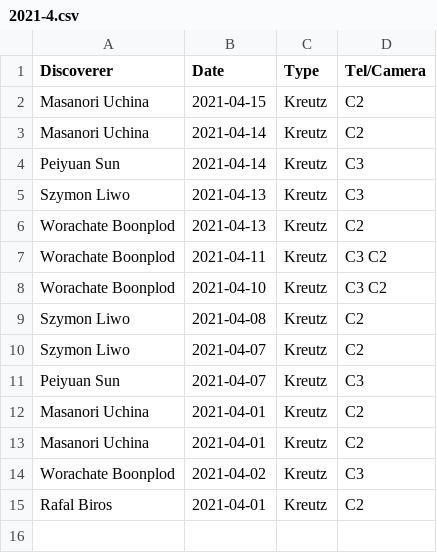
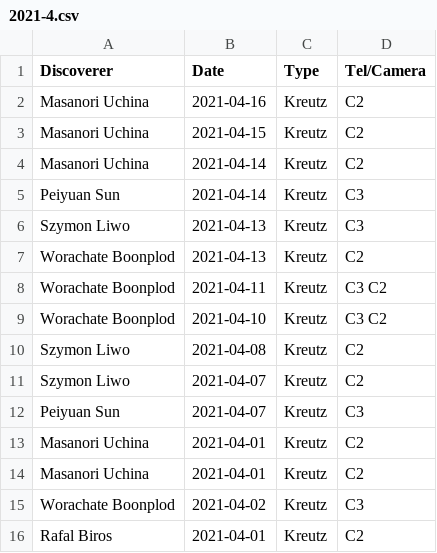
Before and after one commit to mbiesiad/nasa-comets, a CSV file: since-2016/2021/drafts/initial-confirmations/new-site/2021-4.csv, drawn as a sheet.

Commit message:
Update 2021-4.csv
Update 21-4-16

```diff
--- a/since-2016/2021/drafts/initial-confirmations/new-site/2021-4.csv
+++ b/since-2016/2021/drafts/initial-confirmations/new-site/2021-4.csv
@@ -1,2 +1,3 @@
 Discoverer,Date,Type,Tel/Camera
+Masanori Uchina	,2021-04-16	,Kreutz	,C2
 Masanori Uchina	,2021-04-15	,Kreutz,C2
```
